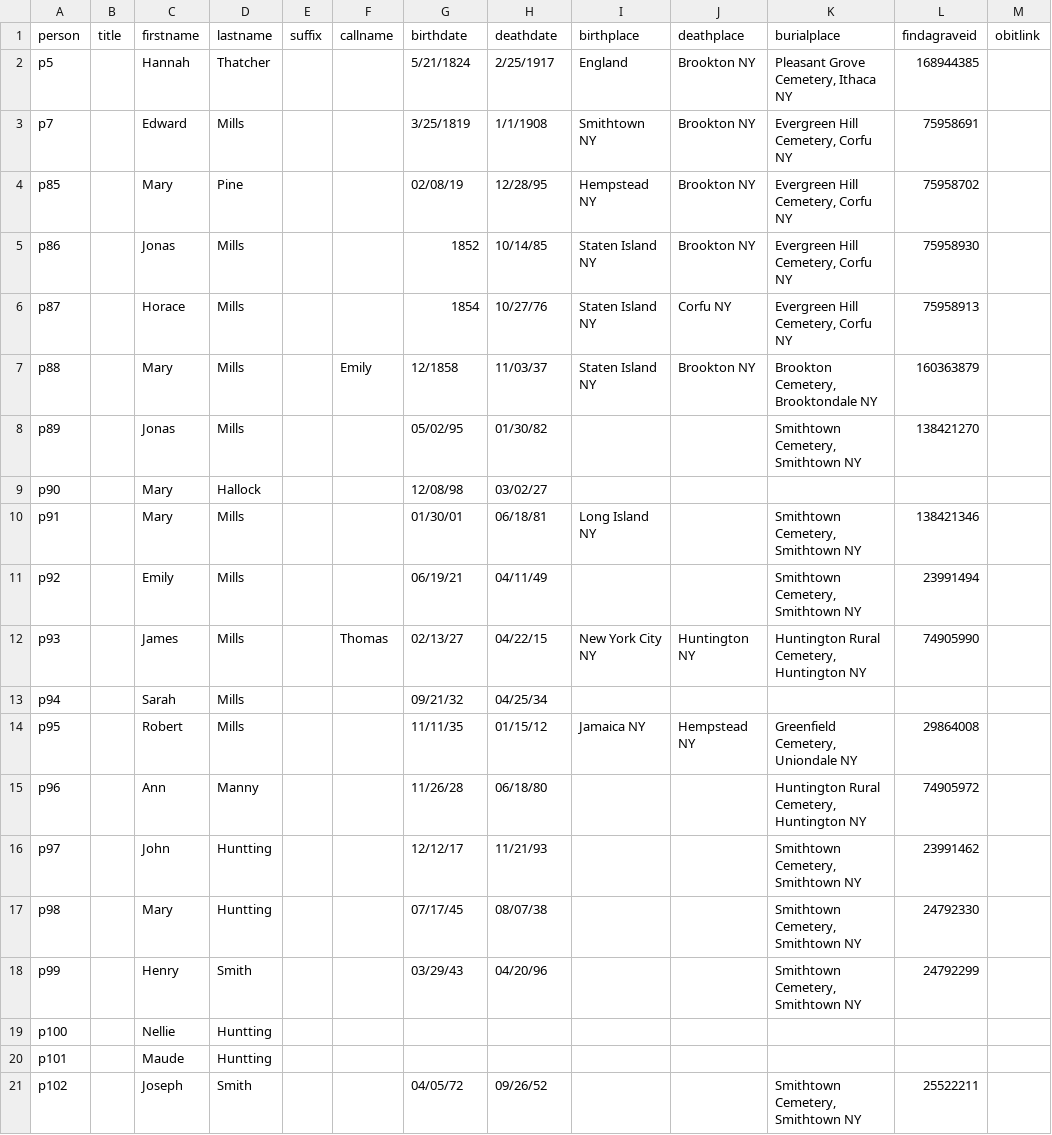
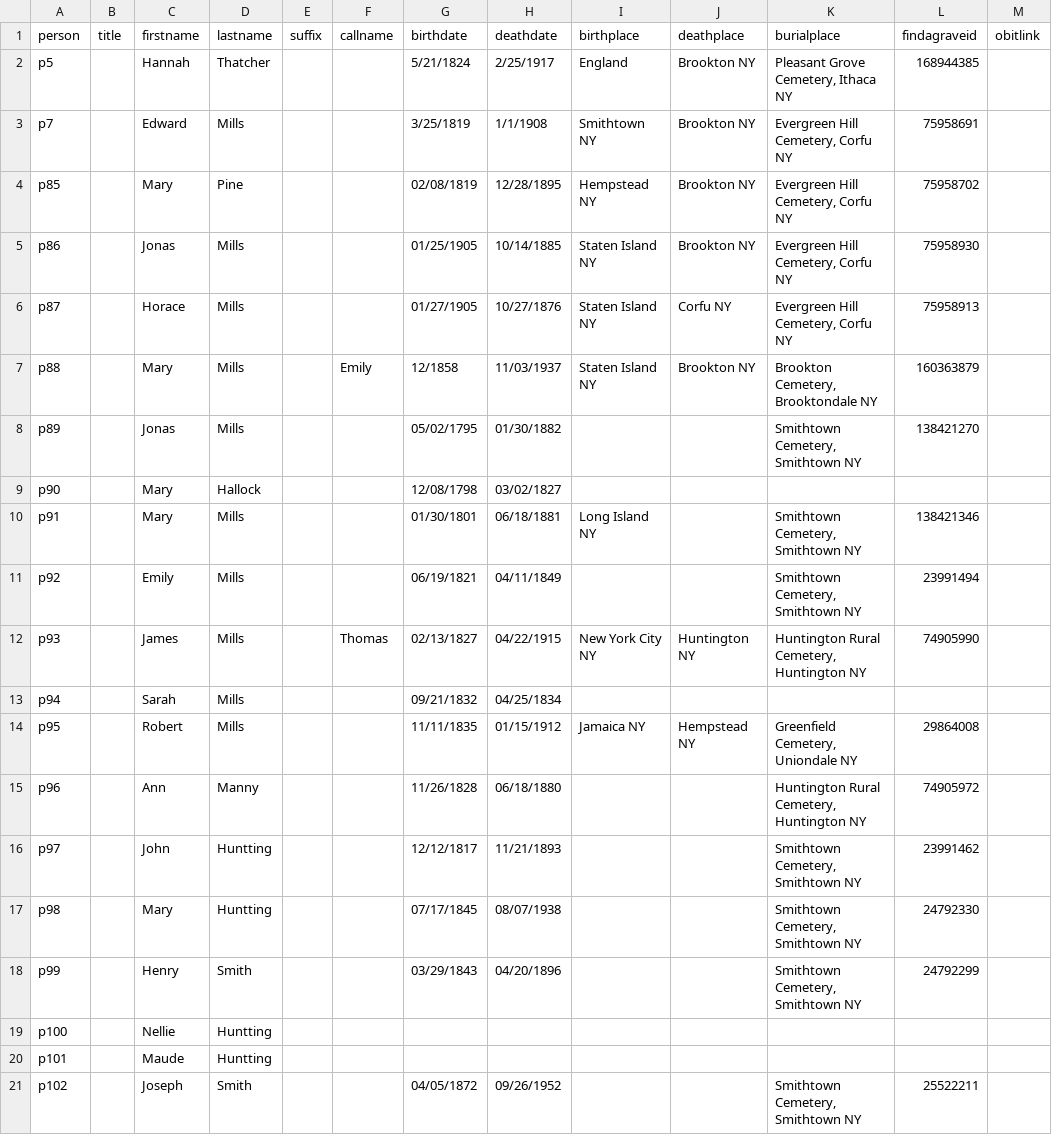
Before and after one commit to ajs17/memills, a CSV file: mills-genealogy-import.csv, drawn as a sheet; only a part is shown; the diff covers the shown part only; the diff names each change by its address in the sheet, - before the commit and + after, or states it on an @@ line.

```diff
--- a/mills-genealogy-import.csv
+++ b/mills-genealogy-import.csv
-G4 (birthdate): 02/08/19
+G4 (birthdate): 02/08/1819
-H4 (deathdate): 12/28/95
+H4 (deathdate): 12/28/1895
-G5 (birthdate): 1852
+G5 (birthdate): 01/25/1905
-H5 (deathdate): 10/14/85
+H5 (deathdate): 10/14/1885
-G6 (birthdate): 1854
+G6 (birthdate): 01/27/1905
-H6 (deathdate): 10/27/76
+H6 (deathdate): 10/27/1876
-H7 (deathdate): 11/03/37
+H7 (deathdate): 11/03/1937
-G8 (birthdate): 05/02/95
+G8 (birthdate): 05/02/1795
-H8 (deathdate): 01/30/82
+H8 (deathdate): 01/30/1882
-G9 (birthdate): 12/08/98
+G9 (birthdate): 12/08/1798
-H9 (deathdate): 03/02/27
+H9 (deathdate): 03/02/1827
-G10 (birthdate): 01/30/01
+G10 (birthdate): 01/30/1801
-H10 (deathdate): 06/18/81
+H10 (deathdate): 06/18/1881
-G11 (birthdate): 06/19/21
+G11 (birthdate): 06/19/1821
-H11 (deathdate): 04/11/49
+H11 (deathdate): 04/11/1849
-G12 (birthdate): 02/13/27
+G12 (birthdate): 02/13/1827
-H12 (deathdate): 04/22/15
+H12 (deathdate): 04/22/1915
-G13 (birthdate): 09/21/32
+G13 (birthdate): 09/21/1832
-H13 (deathdate): 04/25/34
+H13 (deathdate): 04/25/1834
-G14 (birthdate): 11/11/35
+G14 (birthdate): 11/11/1835
-H14 (deathdate): 01/15/12
+H14 (deathdate): 01/15/1912
-G15 (birthdate): 11/26/28
+G15 (birthdate): 11/26/1828
-H15 (deathdate): 06/18/80
+H15 (deathdate): 06/18/1880
-G16 (birthdate): 12/12/17
+G16 (birthdate): 12/12/1817
-H16 (deathdate): 11/21/93
+H16 (deathdate): 11/21/1893
-G17 (birthdate): 07/17/45
+G17 (birthdate): 07/17/1845
-H17 (deathdate): 08/07/38
+H17 (deathdate): 08/07/1938
-G18 (birthdate): 03/29/43
+G18 (birthdate): 03/29/1843
-H18 (deathdate): 04/20/96
+H18 (deathdate): 04/20/1896
-G21 (birthdate): 04/05/72
+G21 (birthdate): 04/05/1872
-H21 (deathdate): 09/26/52
+H21 (deathdate): 09/26/1952
```
Also changed, not shown: 1 added row and 70 edited cells elsewhere in this file, 32 other files.
